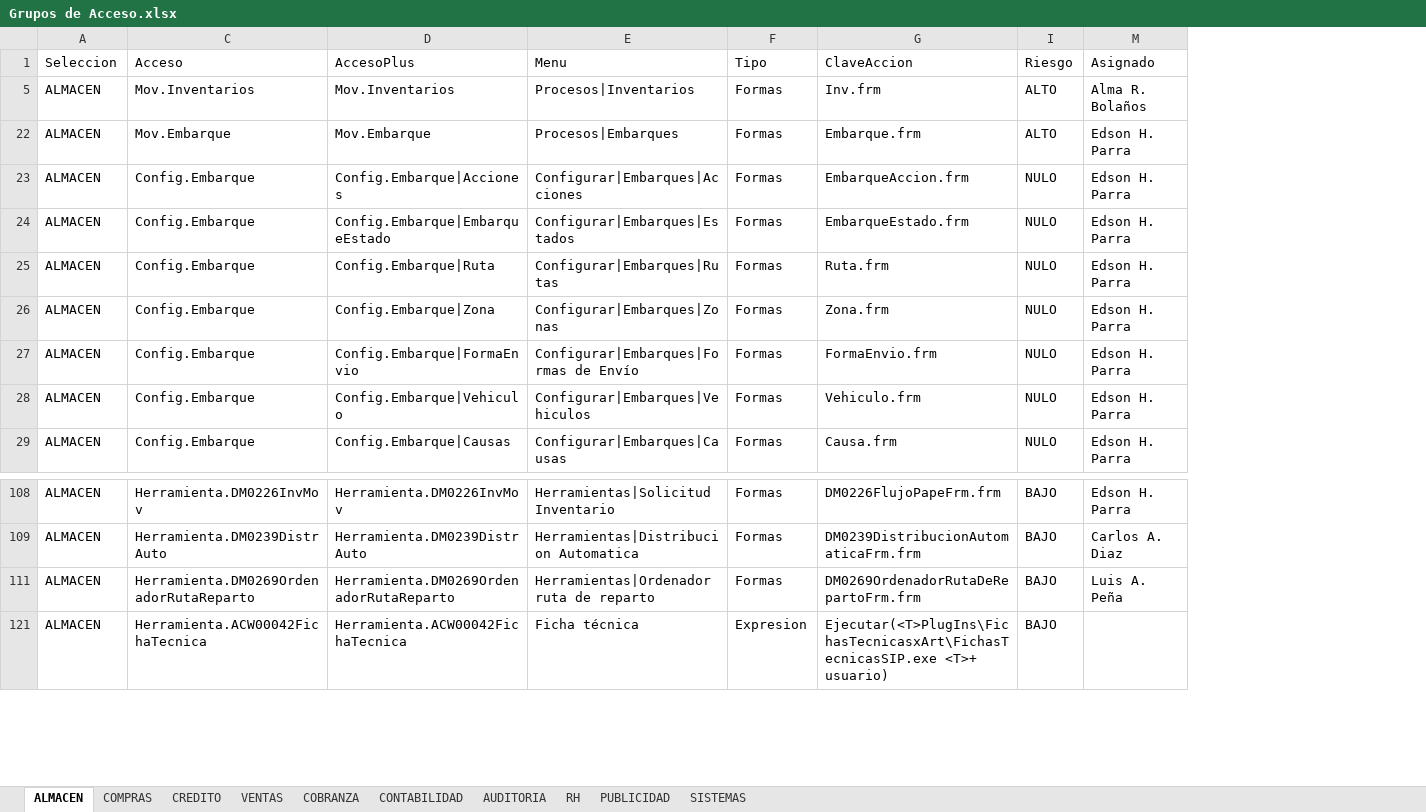
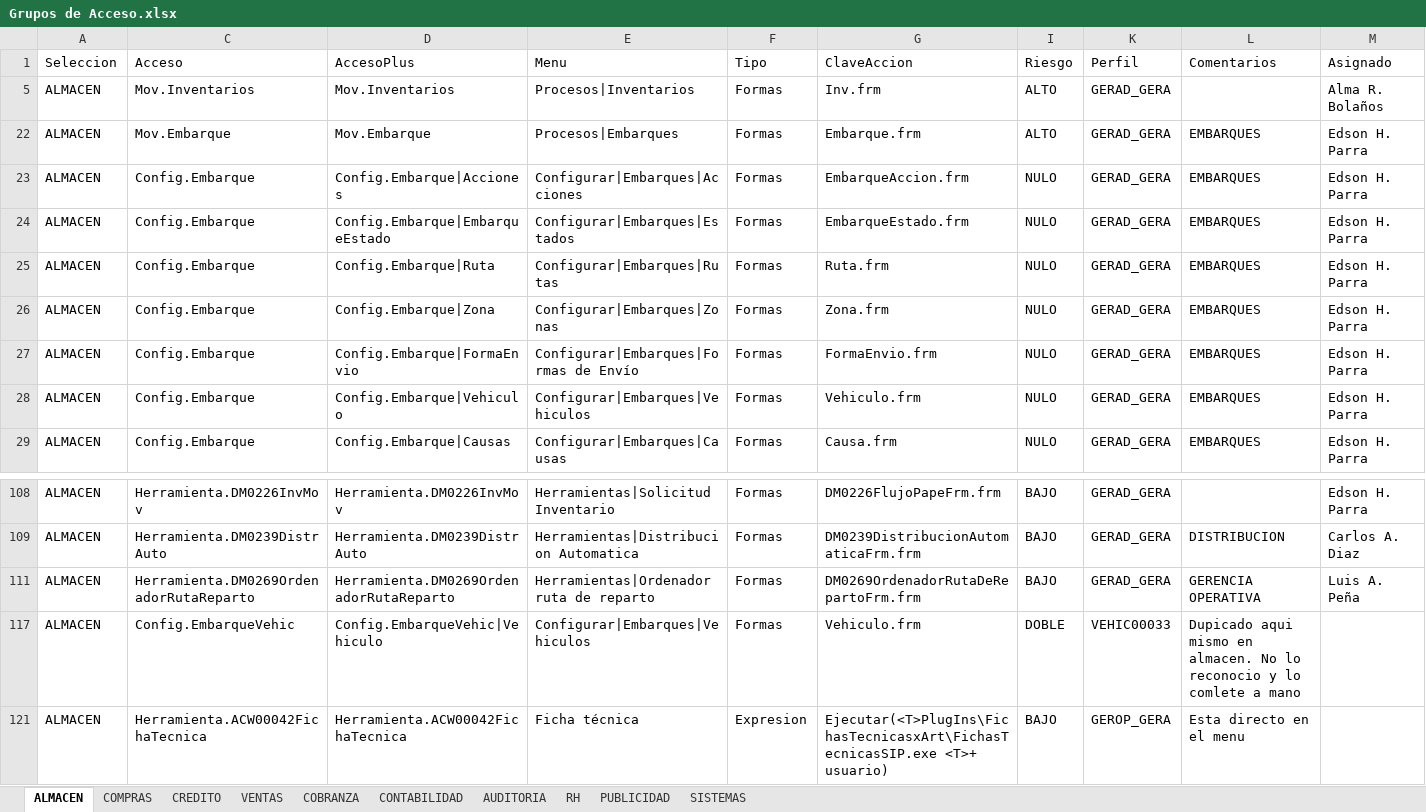
Before and after one commit to Btwn/plan, an Excel workbook: Grupos de Acceso.xlsx, sheet ALMACEN, drawn as a sheet; only a part is shown, gaps mark what is left out; values as stored, in another font and other column widths than the file's, no borders; rows hold the shown columns only; the diff names each change by its address in the sheet, - before the commit and + after, or states it on an @@ line.

```diff
--- a/Grupos de Acceso.xlsx (sheet ALMACEN)
+++ b/Grupos de Acceso.xlsx (sheet ALMACEN)
@@ column K (Perfil) unhidden, rows 5-29: all GERAD_GERA; rows 108-111: all GERAD_GERA; row 121: GEROP_GERA @@
@@ column L (Comentarios) unhidden, rows 22-29: all EMBARQUES; rows 109-111: DISTRIBUCION | GERENCIA OPERATIVA; row 121: Esta directo en el menu @@
+row 117: ALMACEN | Config.EmbarqueVehic | Config.EmbarqueVehic|Vehiculo | Configurar|Embarques|Vehiculos | Formas | Vehiculo.frm | DOBLE | VEHIC00033 | Dupicado aqui mismo en almacen. No lo reconocio y lo comlete a mano
```
Also changed, not shown: sheet COMPRAS, sheet SISTEMAS, sheet CONTABILIDAD, hidden cells.
